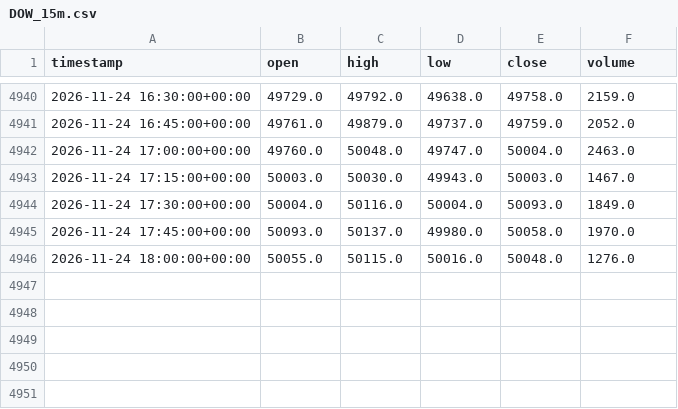
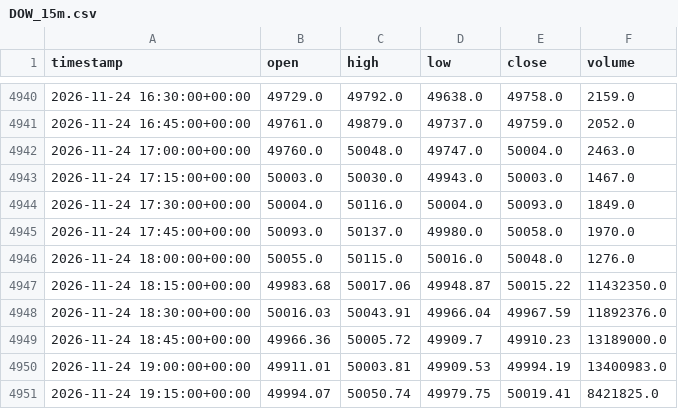
Before and after one commit to iZorget-coder/molina_, a CSV file: DOW_15m.csv, drawn as a sheet; only a part is shown, gaps mark what is left out.

```diff
--- a/DOW_15m.csv
+++ b/DOW_15m.csv
@@ -4946 +4946,6 @@ timestamp,open,high,low,close,volume
 2026-11-24 18:00:00+00:00,50055.0,50115.0,50016.0,50048.0,1276.0
+2026-11-24 18:15:00+00:00,49983.68,50017.06,49948.87,50015.22,11432350.0
+2026-11-24 18:30:00+00:00,50016.03,50043.91,49966.04,49967.59,11892376.0
+2026-11-24 18:45:00+00:00,49966.36,50005.72,49909.7,49910.23,13189000.0
+2026-11-24 19:00:00+00:00,49911.01,50003.81,49909.53,49994.19,13400983.0
+2026-11-24 19:15:00+00:00,49994.07,50050.74,49979.75,50019.41,8421825.0
```
Also changed, not shown: NASDAQ100_15m.csv, SP500_15m.csv, 2 other files.
